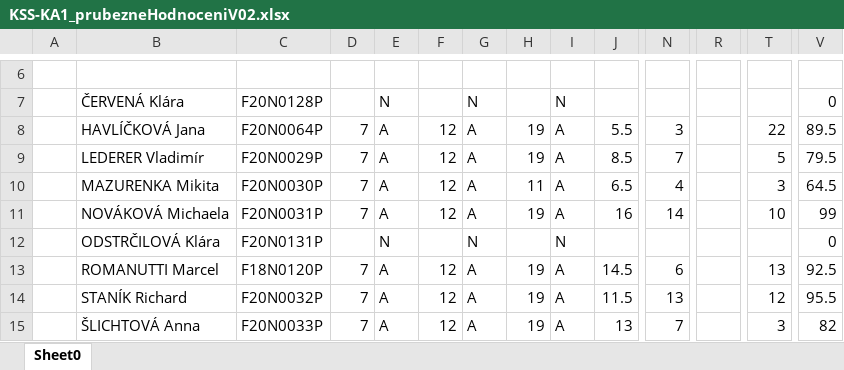
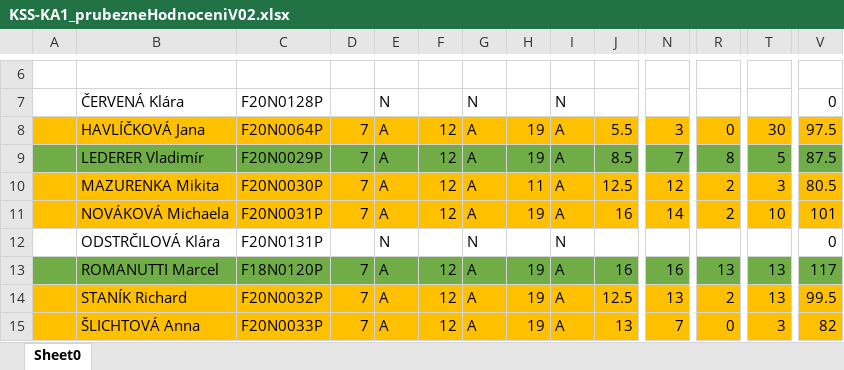
Before and after one commit to frantisek901/Pavlina, an Excel workbook: KSS-KA1_prubezneHodnoceniV02.xlsx, sheet Sheet0, drawn as a sheet; only a part is shown, gaps mark what is left out; values as stored, in another font and other column widths than the file's, no borders; the diff covers the shown part only; the diff names each change by its address in the sheet, - before the commit and + after, or states it on an @@ line.

```diff
--- a/KSS-KA1_prubezneHodnoceniV02.xlsx (sheet Sheet0)
+++ b/KSS-KA1_prubezneHodnoceniV02.xlsx (sheet Sheet0)
-A8:V8 fill: none
+A8:V8 fill: #FFC000
-R8: (empty)
+R8: 0
-T8: 22
+T8: 30
-V8: 89.5
+V8: 97.5
-A9:V9 fill: none
+A9:V9 fill: #70AD47
-R9: (empty)
+R9: 8
-V9: 79.5
+V9: 87.5
-A10:V11 fill: none
+A10:V11 fill: #FFC000
-J10: 6.5
+J10: 12.5
-N10: 4
+N10: 12
-R10:R11: (empty)
+R10:R11: 2
-V10: 64.5
+V10: 80.5
-V11: 99
+V11: 101
-A13:V13 fill: none
+A13:V13 fill: #70AD47
-J13: 14.5
+J13: 16
-N13: 6
+N13: 16
-R13: (empty)
+R13: 13
-V13: 92.5
+V13: 117
-A14:V15 fill: none
+A14:V15 fill: #FFC000
-J14: 11.5
+J14: 12.5
-R14: (empty)
+R14: 2
-T14: 12
+T14: 13
-V14: 95.5
+V14: 99.5
-R15: (empty)
+R15: 0
```
Also changed, not shown: cell formats elsewhere in this sheet, 3 other files.
